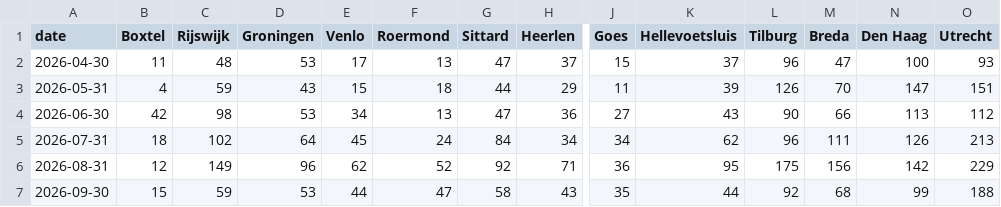
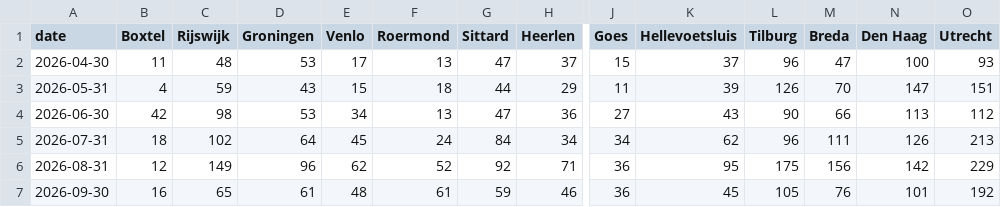
Before and after one commit to scalato/1box-dashboard, a CSV file: data/sp/conversations_by_location.csv, drawn as a sheet; only a part is shown, gaps mark what is left out; the diff covers the shown part only; the diff names each change by its address in the sheet, - before the commit and + after, or states it on an @@ line.

Commit message:
Update MIS data - 2026-09-23

```diff
--- a/data/sp/conversations_by_location.csv
+++ b/data/sp/conversations_by_location.csv
-B7 (Boxtel): 15
+B7 (Boxtel): 16
-C7 (Rijswijk): 59
+C7 (Rijswijk): 65
-D7 (Groningen): 53
+D7 (Groningen): 61
-E7 (Venlo): 44
+E7 (Venlo): 48
-F7 (Roermond): 47
+F7 (Roermond): 61
-G7 (Sittard): 58
+G7 (Sittard): 59
-H7 (Heerlen): 43
+H7 (Heerlen): 46
-J7 (Goes): 35
+J7 (Goes): 36
-K7 (Hellevoetsluis): 44
+K7 (Hellevoetsluis): 45
-L7 (Tilburg): 92
+L7 (Tilburg): 105
-M7 (Breda): 68
+M7 (Breda): 76
-N7 (Den Haag): 99
+N7 (Den Haag): 101
-O7 (Utrecht): 188
+O7 (Utrecht): 192
```
Also changed, not shown: 15 edited cells elsewhere in this file, data/sp/conversations_by_category.csv, data/sp/escalations_by_category.csv, 2 other files.
